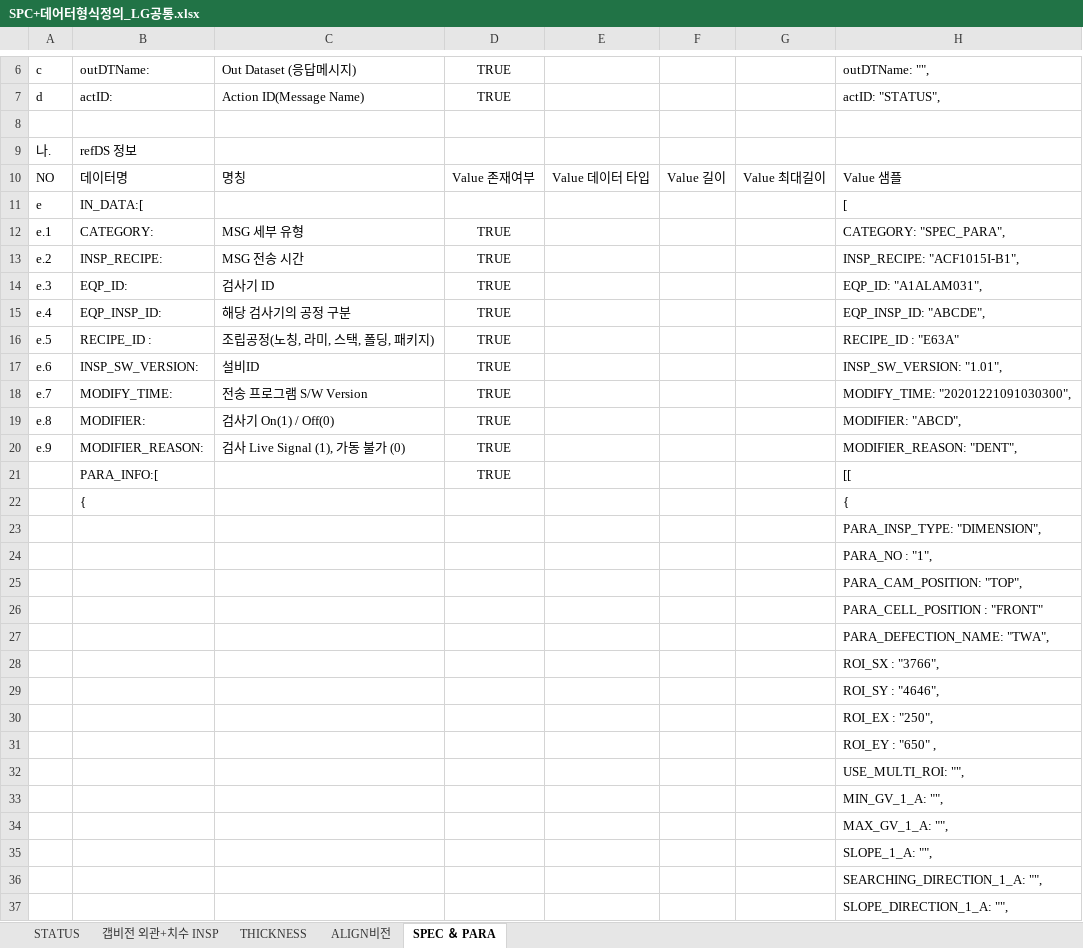
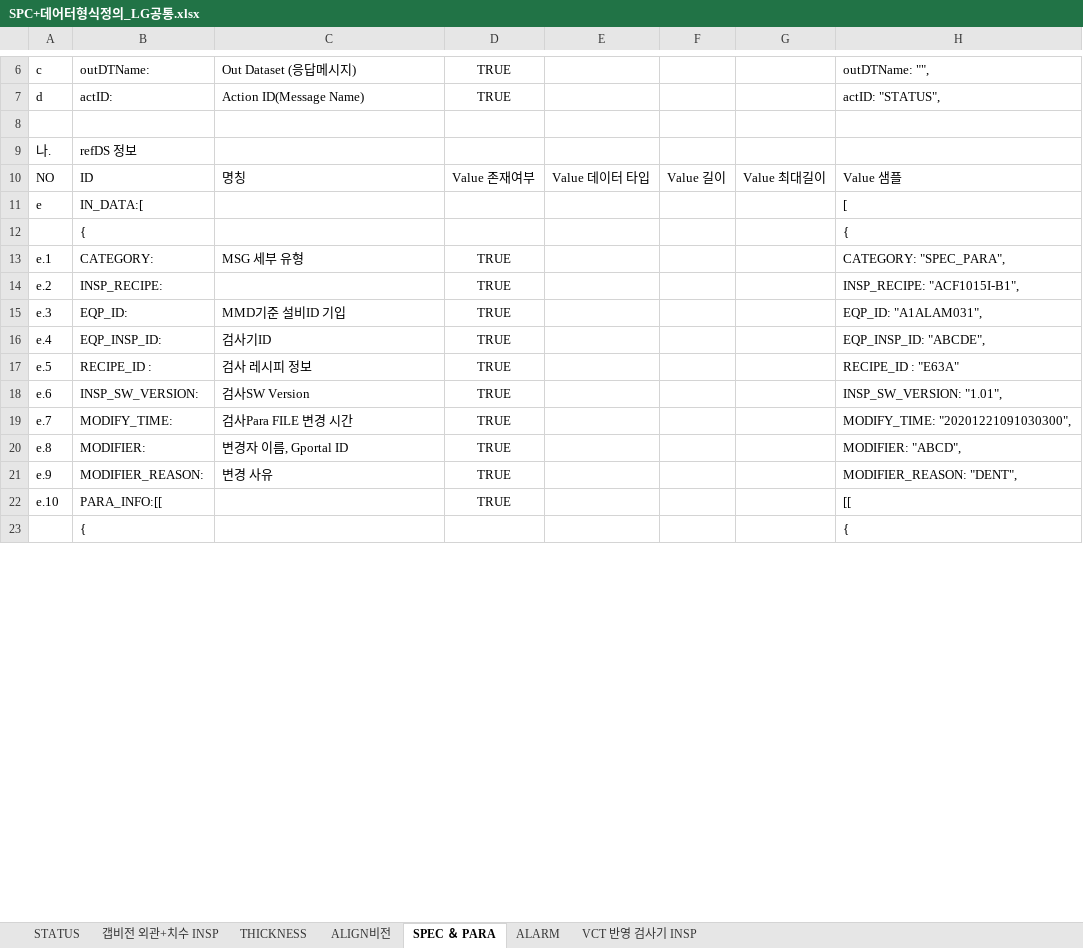
Before and after one commit to lhmpaiPublic/PTCProject, an Excel workbook: NotchingGradeInsp_Document/SPC+/사양서작성/SPC+데어터형식정의_LG공통.xlsx, sheet SPEC ＆ PARA, drawn as a sheet; only a part is shown, gaps mark what is left out; values as stored, in another font and other column widths than the file's, no borders; removed rows and columns are numbered as before the commit, all else as after; the diff covers the shown part only; the diff names each change by its address in the sheet, - before the commit and + after, or states it on an @@ line.

```diff
--- a/NotchingGradeInsp_Document/SPC+/사양서작성/SPC+데어터형식정의_LG공통.xlsx (sheet SPEC ＆ PARA)
+++ b/NotchingGradeInsp_Document/SPC+/사양서작성/SPC+데어터형식정의_LG공통.xlsx (sheet SPEC ＆ PARA)
+sheet tab: ALARM
+sheet tab: VCT 반영 검사기 INSP
-B10: 데이터명
+B10: ID
+row 12:  | { |  |  |  |  |  | {
-C14: MSG 전송 시간
+C14: (empty)
-C15: 검사기 ID
+C15: MMD기준 설비ID 기입
-C16: 해당 검사기의 공정 구분
+C16: 검사기ID
-C17: 조립공정(노칭, 라미, 스택, 폴딩, 패키지)
+C17: 검사 레시피 정보
-C18: 설비ID
+C18: 검사SW Version
-C19: 전송 프로그램 S/W Version
+C19: 검사Para FILE 변경 시간
-C20: 검사기 On(1) / Off(0)
+C20: 변경자 이름, Gportal ID
-C21: 검사 Live Signal (1), 가동 불가 (0)
+C21: 변경 사유
-A22: (empty)
+A22: e.10
-B22: PARA_INFO:[
+B22: PARA_INFO:[[
-row 23:  |  |  |  |  |  |  | PARA_INSP_TYPE: "DIMENSION",
-row 24:  |  |  |  |  |  |  | PARA_NO : "1",
-row 25:  |  |  |  |  |  |  | PARA_CAM_POSITION: "TOP",
-row 26:  |  |  |  |  |  |  | PARA_CELL_POSITION : "FRONT"
-row 27:  |  |  |  |  |  |  | PARA_DEFECTION_NAME: "TWA",
-row 28:  |  |  |  |  |  |  | ROI_SX : "3766",
-row 29:  |  |  |  |  |  |  | ROI_SY : "4646",
-row 30:  |  |  |  |  |  |  | ROI_EX : "250",
-row 31:  |  |  |  |  |  |  | ROI_EY : "650" ,
-row 32:  |  |  |  |  |  |  | USE_MULTI_ROI: "",
-row 33:  |  |  |  |  |  |  | MIN_GV_1_A: "",
-row 34:  |  |  |  |  |  |  | MAX_GV_1_A: "",
-row 35:  |  |  |  |  |  |  | SLOPE_1_A: "",
-row 36:  |  |  |  |  |  |  | SEARCHING_DIRECTION_1_A: "",
-row 37:  |  |  |  |  |  |  | SLOPE_DIRECTION_1_A: "",
```
Also changed, not shown: 101 added rows, 43 removed rows and 1 edited cell elsewhere in this sheet, sheet THICKNESS, sheet ALIGN비전, sheet 갭비전 외관+치수 INSP, sheet STATUS.
